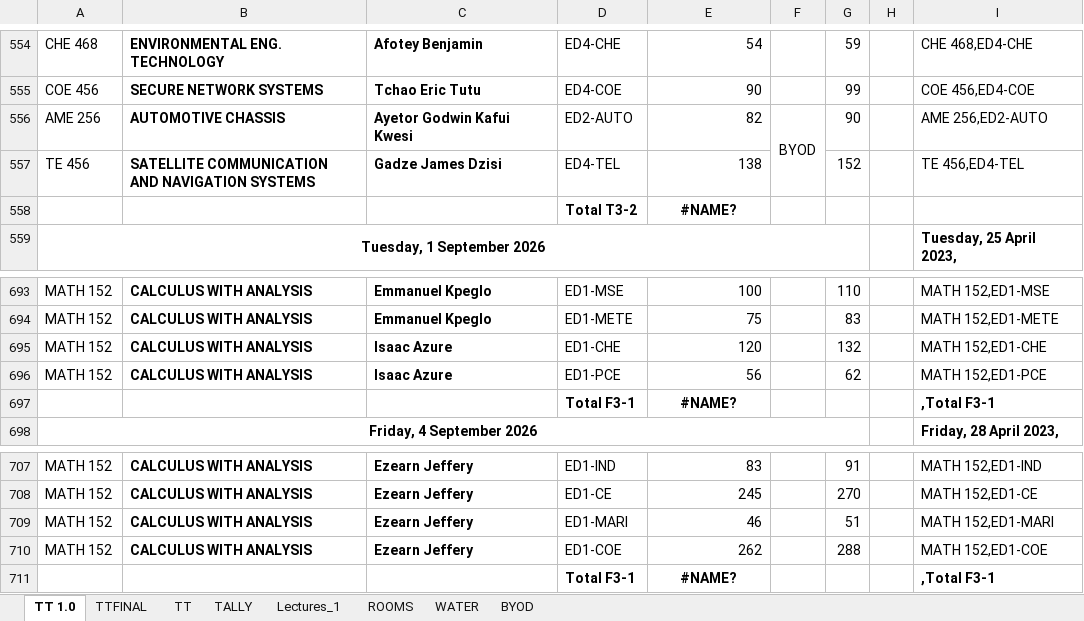
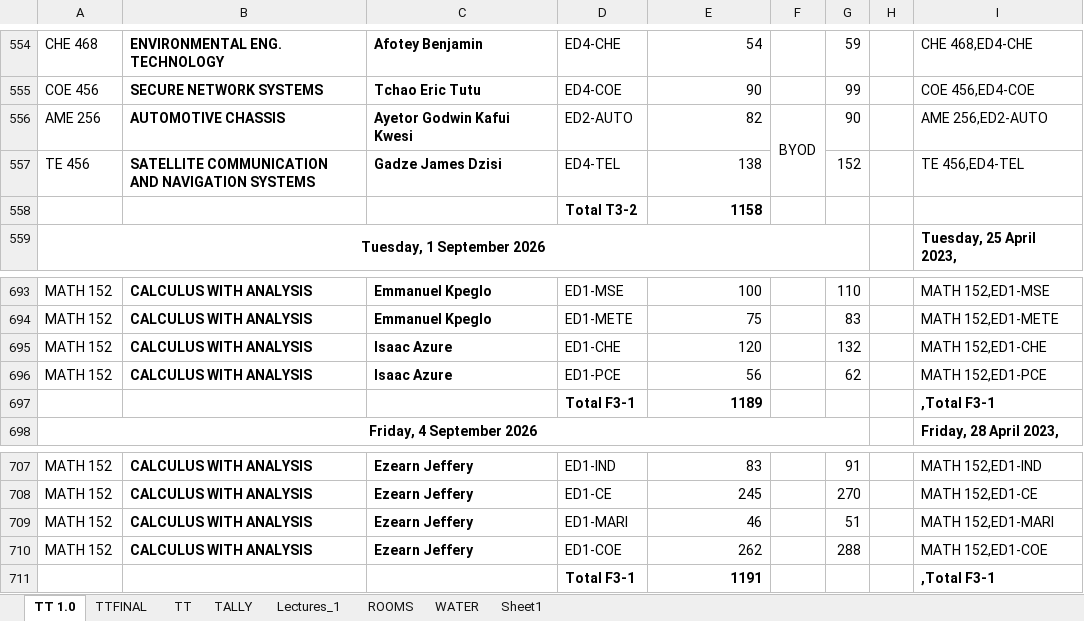
Before and after one commit to HerbertNtim/invigilation-automation, an Excel workbook: src/timetables/End of SS ExamsTT 2026.xlsx, sheet TT 1.0, drawn as a sheet; only a part is shown, gaps mark what is left out; values as stored, in another font and other column widths than the file's, no borders; conditional formats not drawn; the diff names each change by its address in the sheet, - before the commit and + after, or states it on an @@ line.

```diff
--- a/src/timetables/End of SS ExamsTT 2026.xlsx (sheet TT 1.0)
+++ b/src/timetables/End of SS ExamsTT 2026.xlsx (sheet TT 1.0)
-sheet tab: BYOD
+sheet tab: Sheet1
-E558: #NAME?
+E558: 1158
-E558 alignment: center
+E558 alignment: right
-E697: #NAME?
+E697: 1189
-E697 alignment: center
+E697 alignment: right
-E711: #NAME?
+E711: 1191
-E711 alignment: center
+E711 alignment: right
```
Also changed, not shown: sheet TTFINAL, sheet TT, 3 other files.
